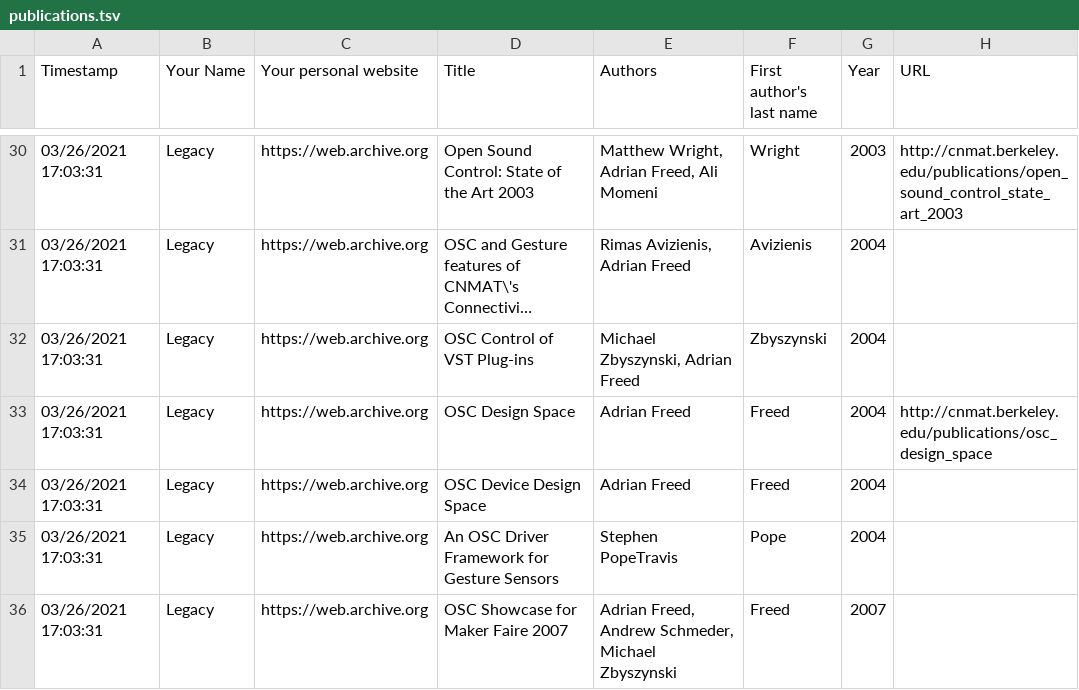
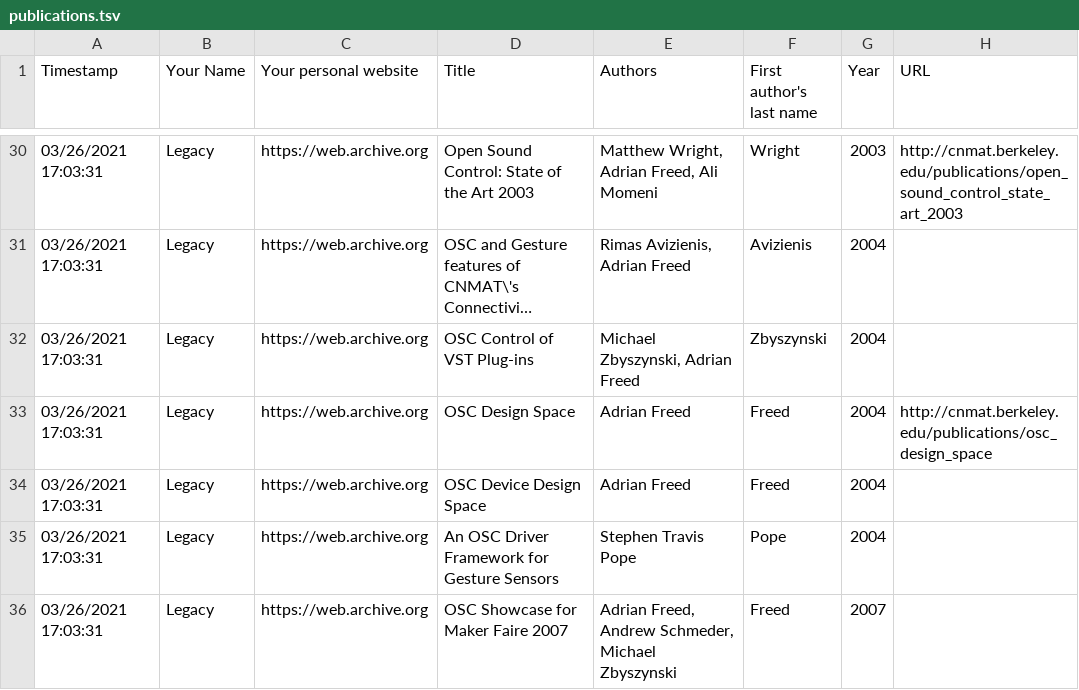
Before and after one commit to CNMAT/OpenSoundControl.org, a TSV file: publications.tsv, drawn as a sheet; only a part is shown, gaps mark what is left out; long unchanged cells end in …; the diff covers the shown part only; the diff names each change by its address in the sheet, - before the commit and + after, or states it on an @@ line.

Commit message:
fixing three-word and non-ASCII author names

```diff
--- a/publications.tsv
+++ b/publications.tsv
-E35 (Authors): Stephen PopeTravis
+E35 (Authors): Stephen Travis Pope
```
Also changed, not shown: 7 edited cells elsewhere in this file, 6 other files.
